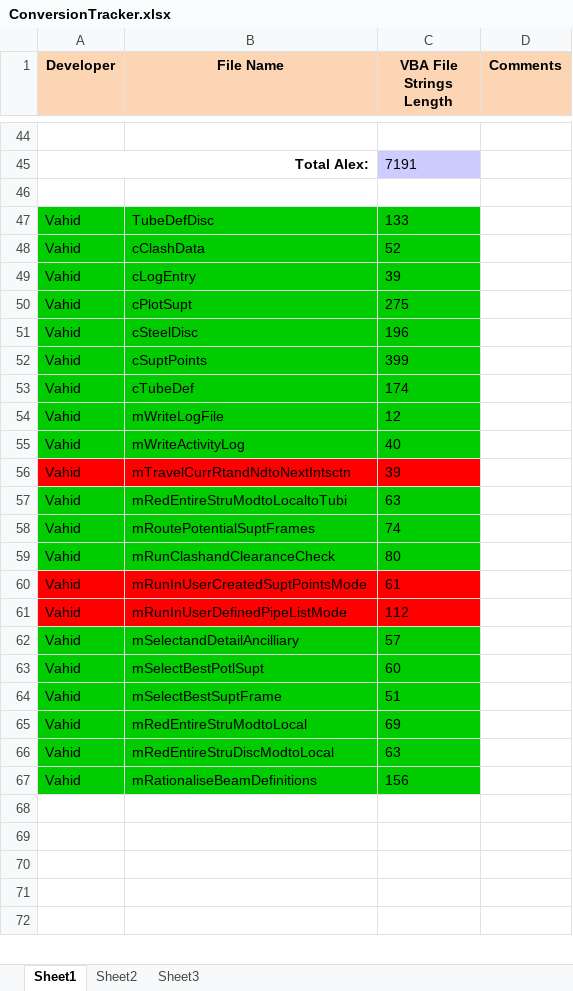
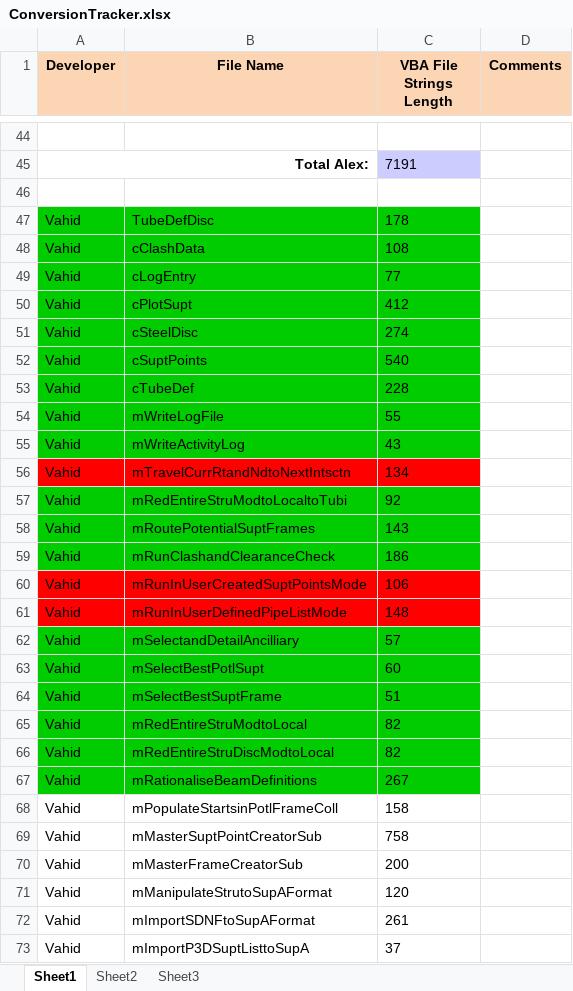
Before and after one commit to VahidDev/SupA, an Excel workbook: ConversionTracker.xlsx, sheet Sheet1, drawn as a sheet; only a part is shown, gaps mark what is left out; the shorter side is filled out with more unchanged rows; values as stored, in another font and other column widths than the file's, no borders; the diff covers the shown part only; the diff names each change by its address in the sheet, - before the commit and + after, or states it on an @@ line.

Commit message:
added left vba objects to excel

```diff
--- a/ConversionTracker.xlsx (sheet Sheet1)
+++ b/ConversionTracker.xlsx (sheet Sheet1)
-C47 (VBA File Strings Length): 133
+C47 (VBA File Strings Length): 178
-C48 (VBA File Strings Length): 52
+C48 (VBA File Strings Length): 108
-C49 (VBA File Strings Length): 39
+C49 (VBA File Strings Length): 77
-C50 (VBA File Strings Length): 275
+C50 (VBA File Strings Length): 412
-C51 (VBA File Strings Length): 196
+C51 (VBA File Strings Length): 274
-C52 (VBA File Strings Length): 399
+C52 (VBA File Strings Length): 540
-C53 (VBA File Strings Length): 174
+C53 (VBA File Strings Length): 228
-C54 (VBA File Strings Length): 12
+C54 (VBA File Strings Length): 55
-C55 (VBA File Strings Length): 40
+C55 (VBA File Strings Length): 43
-C56 (VBA File Strings Length): 39
+C56 (VBA File Strings Length): 134
-C57 (VBA File Strings Length): 63
+C57 (VBA File Strings Length): 92
-C58 (VBA File Strings Length): 74
+C58 (VBA File Strings Length): 143
-C59 (VBA File Strings Length): 80
+C59 (VBA File Strings Length): 186
-C60 (VBA File Strings Length): 61
+C60 (VBA File Strings Length): 106
-C61 (VBA File Strings Length): 112
+C61 (VBA File Strings Length): 148
-C65 (VBA File Strings Length): 69
+C65 (VBA File Strings Length): 82
-C66 (VBA File Strings Length): 63
+C66 (VBA File Strings Length): 82
-C67 (VBA File Strings Length): 156
+C67 (VBA File Strings Length): 267
+row 68: Vahid | mPopulateStartsinPotlFrameColl | 158
+row 69: Vahid | mMasterSuptPointCreatorSub | 758
+row 70: Vahid | mMasterFrameCreatorSub | 200
+row 71: Vahid | mManipulateStrutoSupAFormat | 120
+row 72: Vahid | mImportSDNFtoSupAFormat | 261
+row 73: Vahid | mImportP3DSuptListtoSupA | 37
```
Also changed, not shown: 4 added rows, 7 removed rows, 2 edited cells, cell formats and merged cells elsewhere in this sheet.
